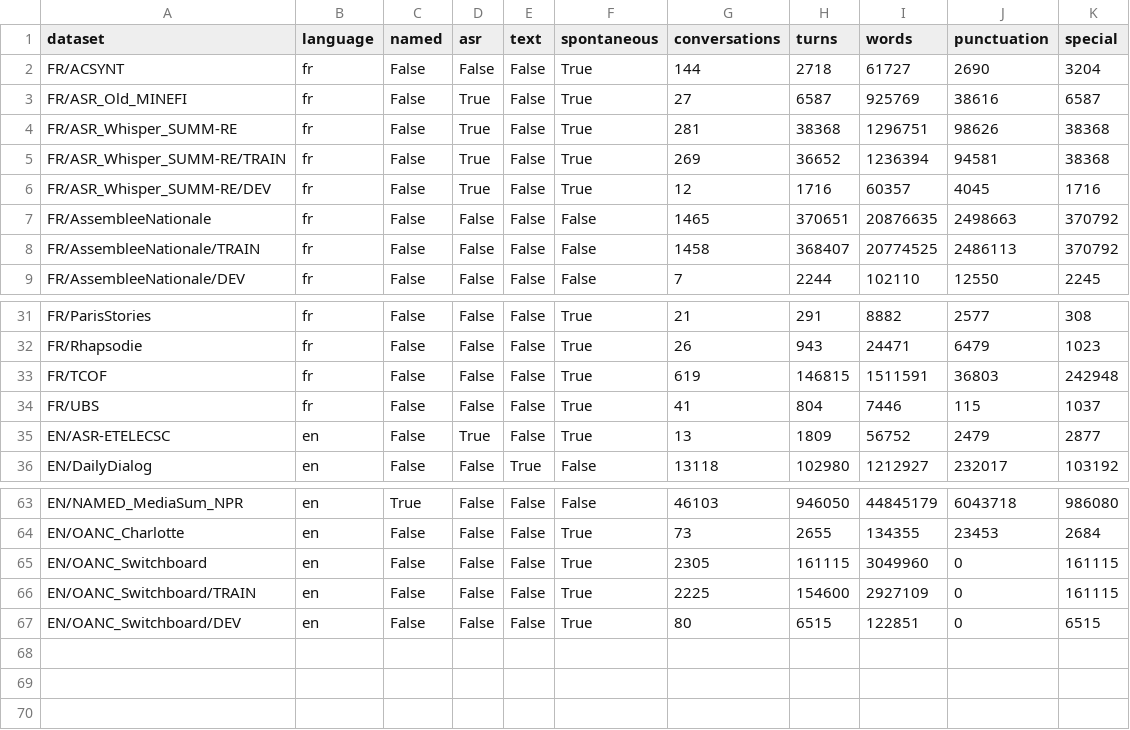
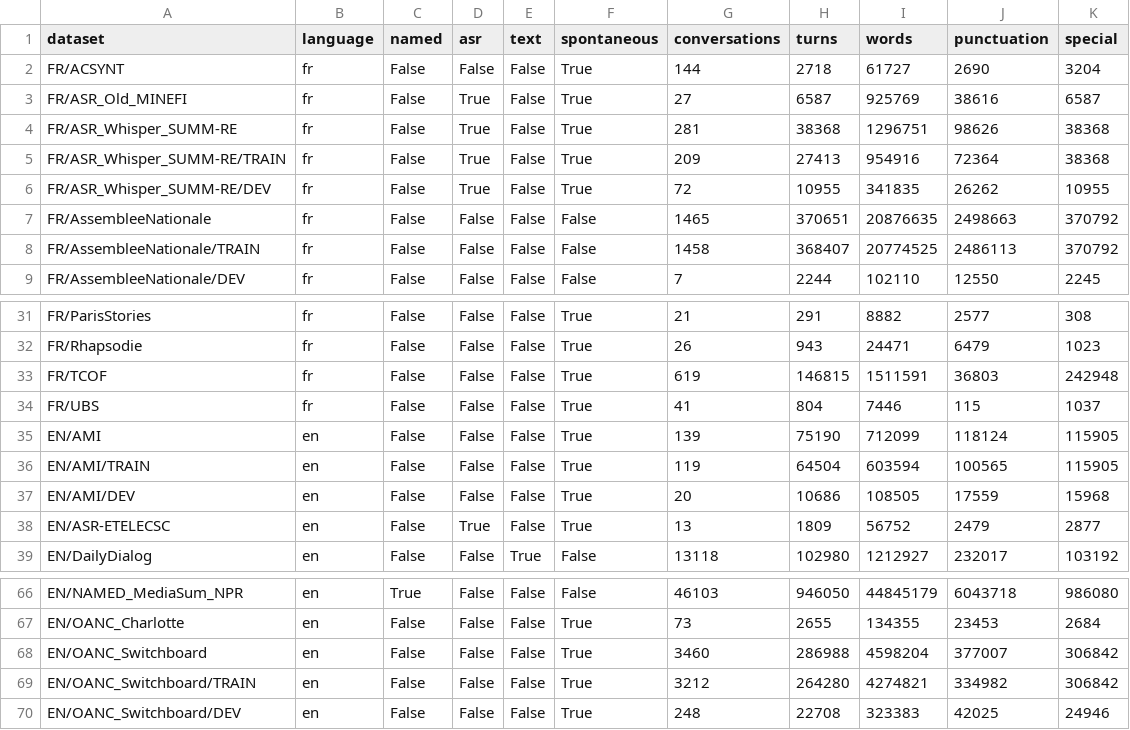
Before and after one commit to OpenLLM-France/Lit-Claire, a CSV file: data/claire_metadata.csv, drawn as a sheet; only a part is shown, gaps mark what is left out.

Commit message:
Update statistics with AMI added and Switchboard augmented

```diff
--- a/data/claire_metadata.csv
+++ b/data/claire_metadata.csv
@@ -4,4 +4,4 @@ FR/ASR_Old_MINEFI,fr,False,True,False,True,27,6587,925769,38616,6587
 FR/ASR_Whisper_SUMM-RE,fr,False,True,False,True,281,38368,1296751,98626,38368
-FR/ASR_Whisper_SUMM-RE/TRAIN,fr,False,True,False,True,269,36652,1236394,94581,38368
-FR/ASR_Whisper_SUMM-RE/DEV,fr,False,True,False,True,12,1716,60357,4045,1716
+FR/ASR_Whisper_SUMM-RE/TRAIN,fr,False,True,False,True,209,27413,954916,72364,38368
+FR/ASR_Whisper_SUMM-RE/DEV,fr,False,True,False,True,72,10955,341835,26262,10955
 FR/AssembleeNationale,fr,False,False,False,False,1465,370651,20876635,2498663,370792
@@ -34,2 +34,5 @@ FR/TCOF,fr,False,False,False,True,619,146815,1511591,36803,242948
 FR/UBS,fr,False,False,False,True,41,804,7446,115,1037
+EN/AMI,en,False,False,False,True,139,75190,712099,118124,115905
+EN/AMI/TRAIN,en,False,False,False,True,119,64504,603594,100565,115905
+EN/AMI/DEV,en,False,False,False,True,20,10686,108505,17559,15968
 EN/ASR-ETELECSC,en,False,True,False,True,13,1809,56752,2479,2877
@@ -64,4 +67,4 @@ EN/NAMED_MediaSum_NPR,en,True,False,False,False,46103,946050,44845179,6043718,98
 EN/OANC_Charlotte,en,False,False,False,True,73,2655,134355,23453,2684
-EN/OANC_Switchboard,en,False,False,False,True,2305,161115,3049960,0,161115
-EN/OANC_Switchboard/TRAIN,en,False,False,False,True,2225,154600,2927109,0,161115
-EN/OANC_Switchboard/DEV,en,False,False,False,True,80,6515,122851,0,6515
+EN/OANC_Switchboard,en,False,False,False,True,3460,286988,4598204,377007,306842
+EN/OANC_Switchboard/TRAIN,en,False,False,False,True,3212,264280,4274821,334982,306842
+EN/OANC_Switchboard/DEV,en,False,False,False,True,248,22708,323383,42025,24946
```
